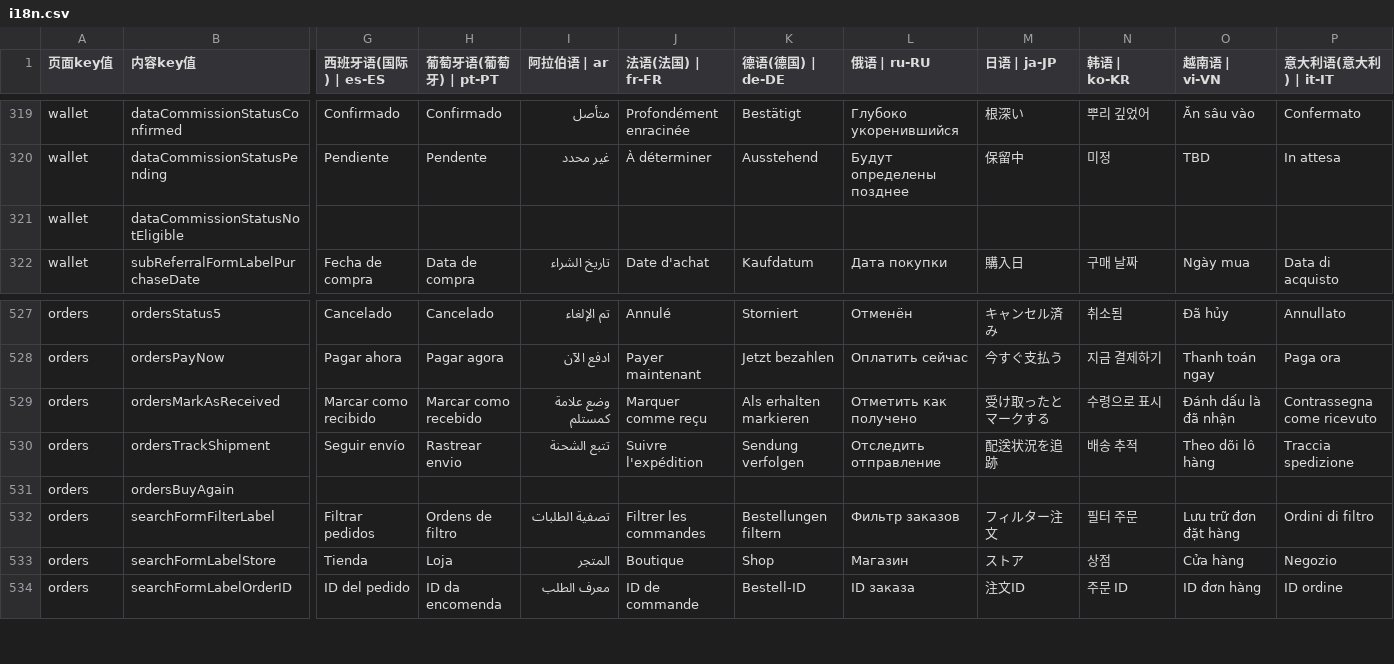
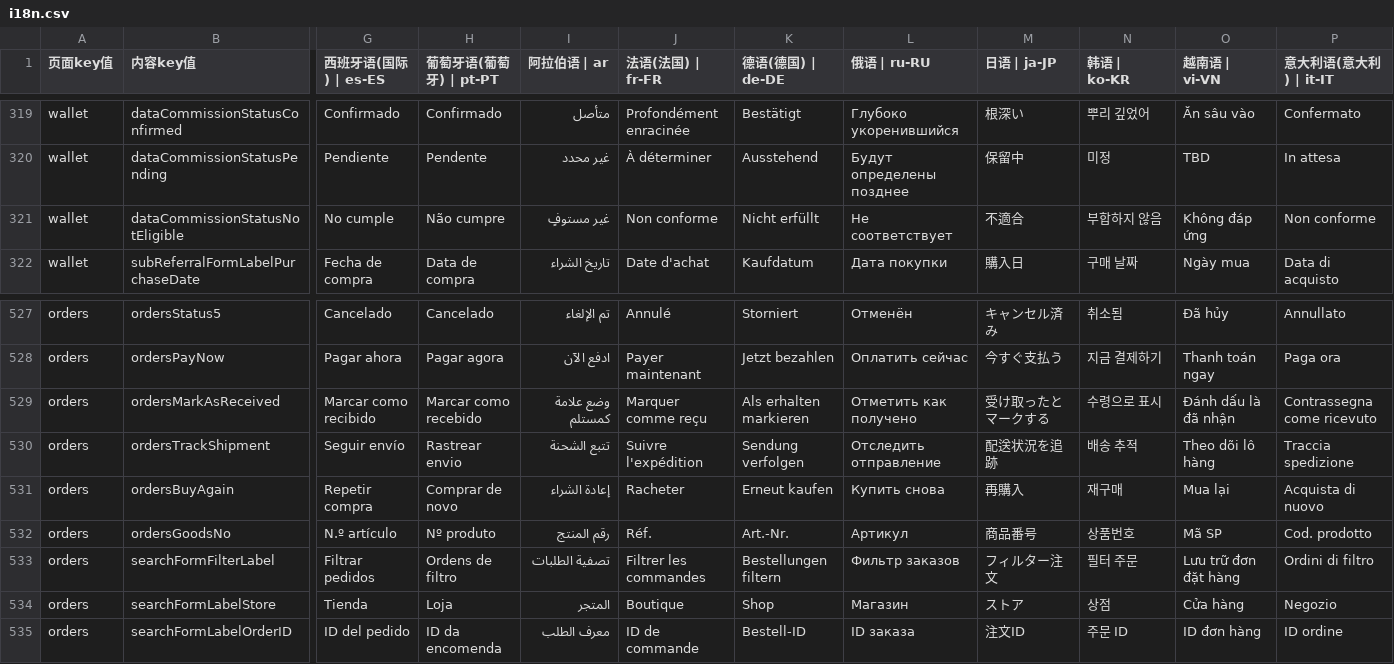
Before and after one commit to chenzhenyuan123/monorepo, a CSV file: apps/distribution/plugins/i18n/i18n.csv, drawn as a sheet; only a part is shown, gaps mark what is left out; rows hold the shown columns only; the diff covers the shown part only; the diff names each change by its address in the sheet, - before the commit and + after, or states it on an @@ line.

```diff
--- a/apps/distribution/plugins/i18n/i18n.csv
+++ b/apps/distribution/plugins/i18n/i18n.csv
-G321 (西班牙语(国际) | es-ES): (empty)
+G321 (西班牙语(国际) | es-ES): No cumple
-H321 (葡萄牙语(葡萄牙) | pt-PT): (empty)
+H321 (葡萄牙语(葡萄牙) | pt-PT): Não cumpre
-I321 (阿拉伯语 | ar): (empty)
+I321 (阿拉伯语 | ar): غير مستوفٍ
-J321 (法语(法国) | fr-FR): (empty)
+J321 (法语(法国) | fr-FR): Non conforme
-K321 (德语(德国) | de-DE): (empty)
+K321 (德语(德国) | de-DE): Nicht erfüllt
-L321 (俄语 | ru-RU): (empty)
+L321 (俄语 | ru-RU): Не соответствует
-M321 (日语 | ja-JP): (empty)
+M321 (日语 | ja-JP): 不適合
-N321 (韩语 | ko-KR): (empty)
+N321 (韩语 | ko-KR): 부합하지 않음
-O321 (越南语 | vi-VN): (empty)
+O321 (越南语 | vi-VN): Không đáp ứng
-P321 (意大利语(意大利) | it-IT): (empty)
+P321 (意大利语(意大利) | it-IT): Non conforme
-G531 (西班牙语(国际) | es-ES): (empty)
+G531 (西班牙语(国际) | es-ES): Repetir compra
-H531 (葡萄牙语(葡萄牙) | pt-PT): (empty)
+H531 (葡萄牙语(葡萄牙) | pt-PT): Comprar de novo
-I531 (阿拉伯语 | ar): (empty)
+I531 (阿拉伯语 | ar): إعادة الشراء
-J531 (法语(法国) | fr-FR): (empty)
+J531 (法语(法国) | fr-FR): Racheter
-K531 (德语(德国) | de-DE): (empty)
+K531 (德语(德国) | de-DE): Erneut kaufen
-L531 (俄语 | ru-RU): (empty)
+L531 (俄语 | ru-RU): Купить снова
-M531 (日语 | ja-JP): (empty)
+M531 (日语 | ja-JP): 再購入
-N531 (韩语 | ko-KR): (empty)
+N531 (韩语 | ko-KR): 재구매
-O531 (越南语 | vi-VN): (empty)
+O531 (越南语 | vi-VN): Mua lại
-P531 (意大利语(意大利) | it-IT): (empty)
+P531 (意大利语(意大利) | it-IT): Acquista di nuovo
+row 532: orders | ordersGoodsNo | N.º artículo | Nº produto | رقم المنتج | Réf. | Art.-Nr. | Артикул | 商品番号 | 상품번호 | Mã SP | Cod. prodotto
```
Also changed, not shown: 51 edited cells elsewhere in this file, apps/my/plugins/i18n/i18n.csv, 7 other files.
